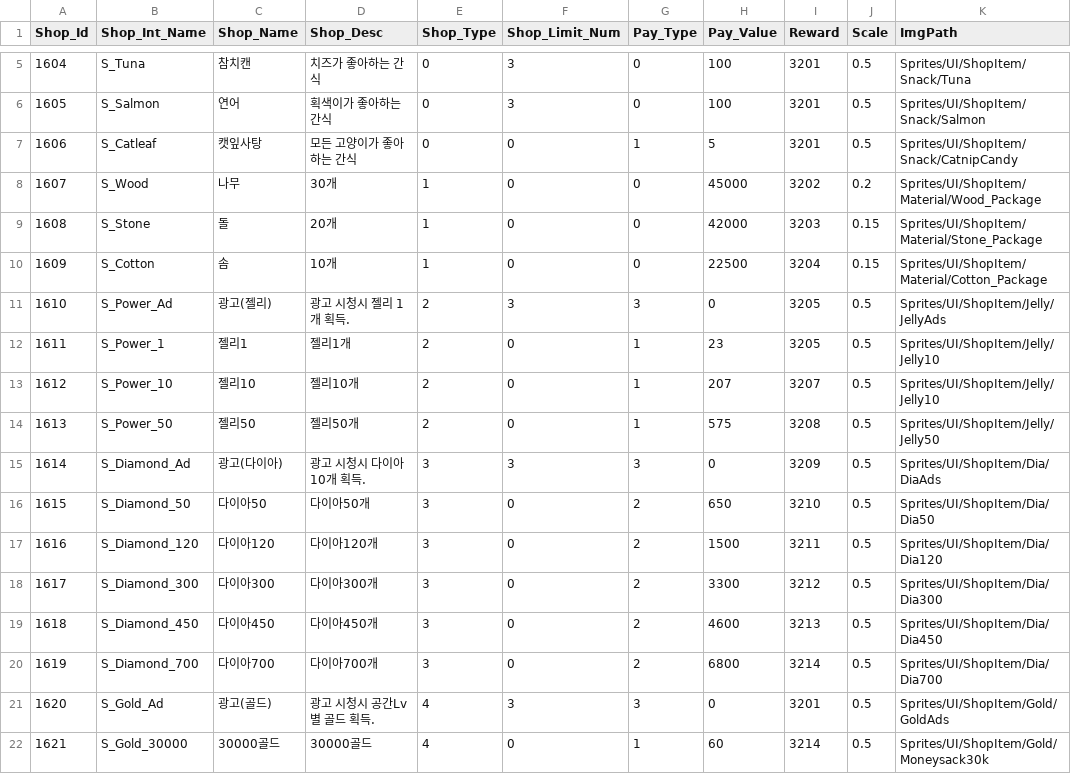
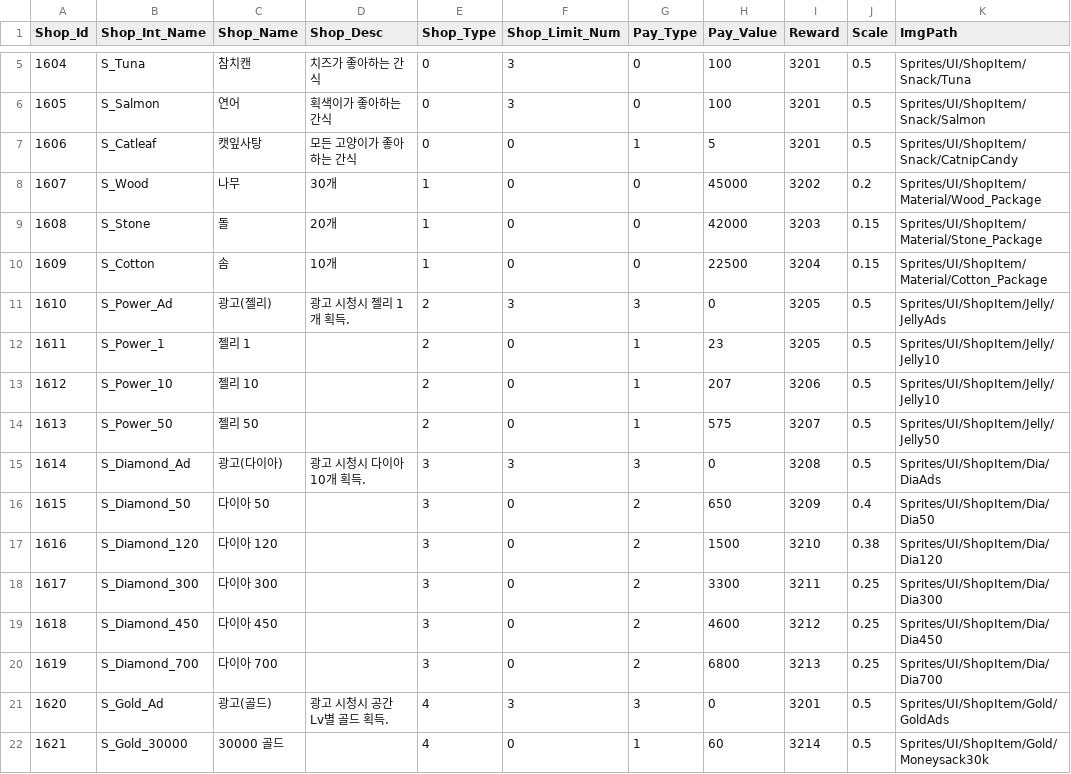
Before and after one commit to jypark0809/StealEverythingMeow, a CSV file: Assets/Resources/Data/Excel/ShopItemData.csv, drawn as a sheet; only a part is shown, gaps mark what is left out; the diff covers the shown part only.

```diff
--- a/Assets/Resources/Data/Excel/ShopItemData.csv
+++ b/Assets/Resources/Data/Excel/ShopItemData.csv
@@ -11,12 +11,12 @@ Shop_Id,Shop_Int_Name,Shop_Name,Shop_Desc,Shop_Type,Shop_Limit_Num,Pay_Type,Pay_
 1610,S_Power_Ad,광고(젤리),광고 시청시 젤리 1개 획득.,2,3,3,0,3205,0.5,Sprites/UI/ShopItem/Jelly/JellyAds
-1611,S_Power_1,젤리1,젤리1개,2,0,1,23,3205,0.5,Sprites/UI/ShopItem/Jelly/Jelly10
-1612,S_Power_10,젤리10,젤리10개,2,0,1,207,3207,0.5,Sprites/UI/ShopItem/Jelly/Jelly10
-1613,S_Power_50,젤리50,젤리50개,2,0,1,575,3208,0.5,Sprites/UI/ShopItem/Jelly/Jelly50
-1614,S_Diamond_Ad,광고(다이아),광고 시청시 다이아10개 획득.,3,3,3,0,3209,0.5,Sprites/UI/ShopItem/Dia/DiaAds
-1615,S_Diamond_50,다이아50,다이아50개,3,0,2,650,3210,0.5,Sprites/UI/ShopItem/Dia/Dia50
-1616,S_Diamond_120,다이아120,다이아120개,3,0,2,1500,3211,0.5,Sprites/UI/ShopItem/Dia/Dia120
-1617,S_Diamond_300,다이아300,다이아300개,3,0,2,3300,3212,0.5,Sprites/UI/ShopItem/Dia/Dia300
-1618,S_Diamond_450,다이아450,다이아450개,3,0,2,4600,3213,0.5,Sprites/UI/ShopItem/Dia/Dia450
-1619,S_Diamond_700,다이아700,다이아700개,3,0,2,6800,3214,0.5,Sprites/UI/ShopItem/Dia/Dia700
-1620,S_Gold_Ad,광고(골드),광고 시청시 공간Lv별 골드 획득.,4,3,3,0,3201,0.5,Sprites/UI/ShopItem/Gold/GoldAds
-1621,S_Gold_30000,30000골드,30000골드,4,0,1,60,3214,0.5,Sprites/UI/ShopItem/Gold/Moneysack30k
+1611,S_Power_1,젤리 1,,2,0,1,23,3205,0.5,Sprites/UI/ShopItem/Jelly/Jelly10
+1612,S_Power_10,젤리 10,,2,0,1,207,3206,0.5,Sprites/UI/ShopItem/Jelly/Jelly10
+1613,S_Power_50,젤리 50,,2,0,1,575,3207,0.5,Sprites/UI/ShopItem/Jelly/Jelly50
+1614,S_Diamond_Ad,광고(다이아),광고 시청시 다이아 10개 획득.,3,3,3,0,3208,0.5,Sprites/UI/ShopItem/Dia/DiaAds
+1615,S_Diamond_50,다이아 50,,3,0,2,650,3209,0.4,Sprites/UI/ShopItem/Dia/Dia50
+1616,S_Diamond_120,다이아 120,,3,0,2,1500,3210,0.38,Sprites/UI/ShopItem/Dia/Dia120
+1617,S_Diamond_300,다이아 300,,3,0,2,3300,3211,0.25,Sprites/UI/ShopItem/Dia/Dia300
+1618,S_Diamond_450,다이아 450,,3,0,2,4600,3212,0.25,Sprites/UI/ShopItem/Dia/Dia450
+1619,S_Diamond_700,다이아 700,,3,0,2,6800,3213,0.25,Sprites/UI/ShopItem/Dia/Dia700
+1620,S_Gold_Ad,광고(골드),광고 시청시 공간 Lv별 골드 획득.,4,3,3,0,3201,0.5,Sprites/UI/ShopItem/Gold/GoldAds
+1621,S_Gold_30000,30000 골드,,4,0,1,60,3214,0.5,Sprites/UI/ShopItem/Gold/Moneysack30k
```
Also changed, not shown: 9 edited cells elsewhere in this file, Assets/Resources/Data/Excel/FurnitureData.csv, Assets/Resources/Data/Excel/RewardData.csv, 35 other files.
